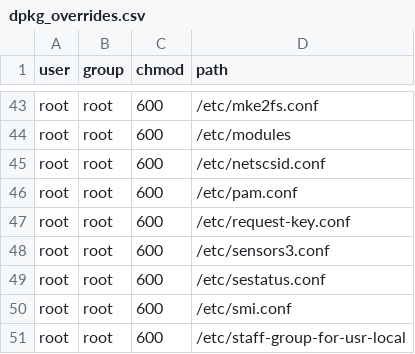
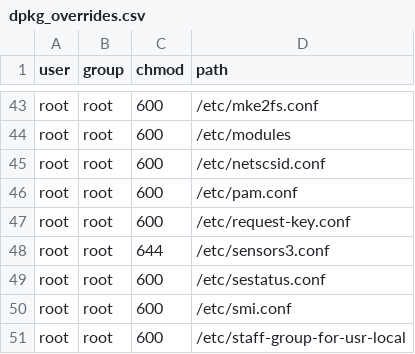
Before and after one commit to savchenko/debian, a CSV file: roles/base/files/conf/dpkg_overrides.csv, drawn as a sheet; only a part is shown, gaps mark what is left out.

Commit message:
Adjust dpkg overrides DB

```diff
--- a/roles/base/files/conf/dpkg_overrides.csv
+++ b/roles/base/files/conf/dpkg_overrides.csv
@@ -47,3 +47,3 @@ root,root,600,/etc/pam.conf
 root,root,600,/etc/request-key.conf
-root,root,600,/etc/sensors3.conf
+root,root,644,/etc/sensors3.conf
 root,root,600,/etc/sestatus.conf
```
